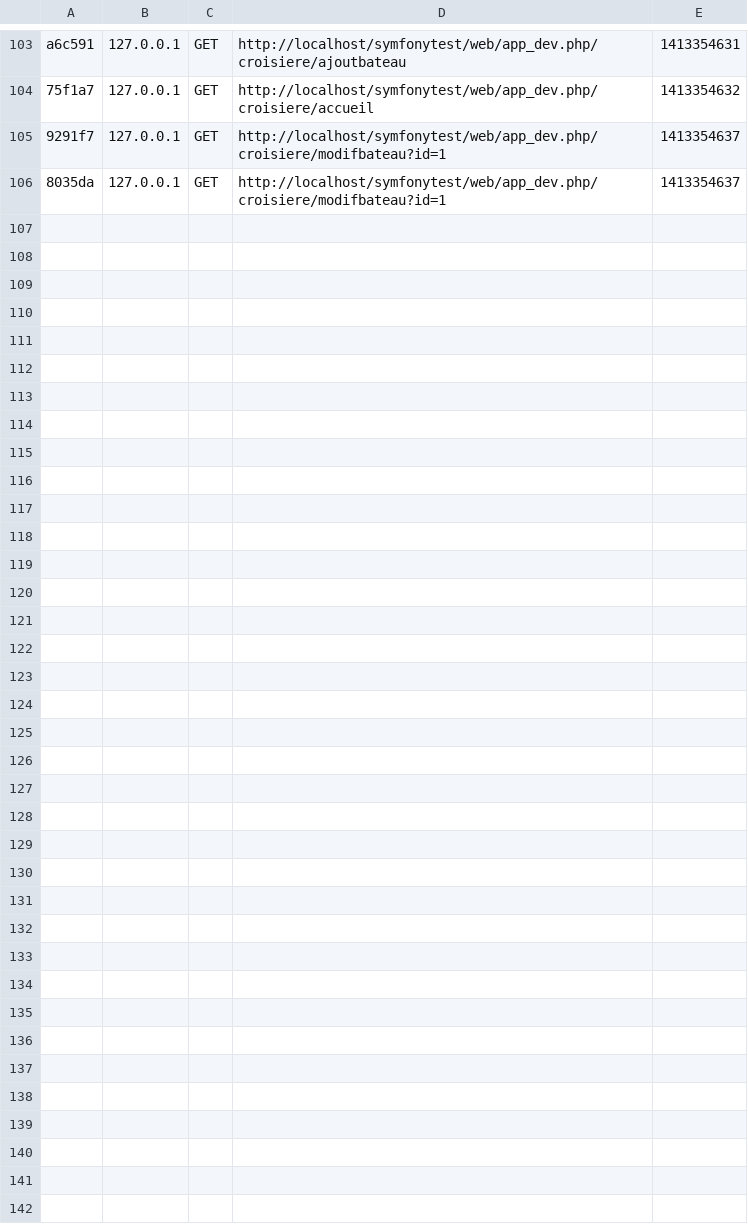
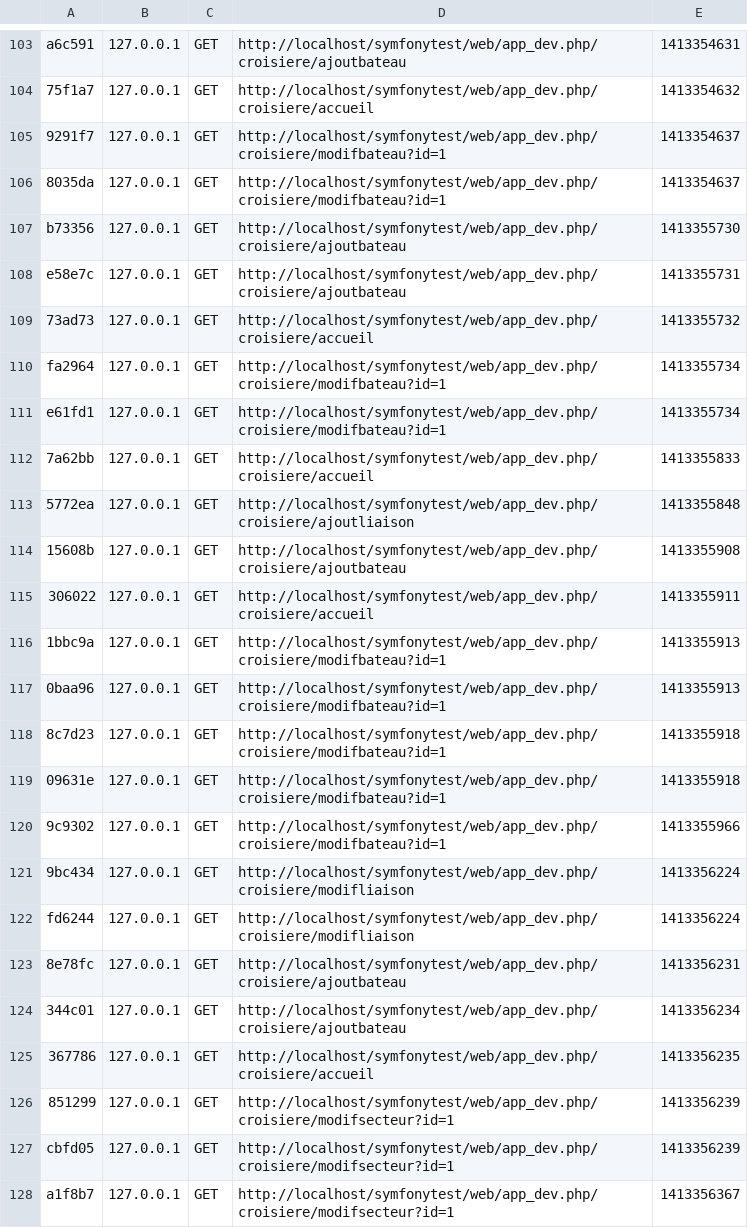
Before and after one commit to gandariel/CroisierePpe, a CSV file: app/cache/dev/profiler/index.csv, drawn as a sheet; only a part is shown, gaps mark what is left out; the diff names each change by its address in the sheet, - before the commit and + after, or states it on an @@ line.

Commit message:
modif

```diff
--- a/app/cache/dev/profiler/index.csv
+++ b/app/cache/dev/profiler/index.csv
+row 107: b73356 | 127.0.0.1 | GET | http://localhost/symfonytest/web/app_dev.php/croisiere/ajoutbateau | 1413355730
+row 108: e58e7c | 127.0.0.1 | GET | http://localhost/symfonytest/web/app_dev.php/croisiere/ajoutbateau | 1413355731
+row 109: 73ad73 | 127.0.0.1 | GET | http://localhost/symfonytest/web/app_dev.php/croisiere/accueil | 1413355732
+row 110: fa2964 | 127.0.0.1 | GET | http://localhost/symfonytest/web/app_dev.php/croisiere/modifbateau?id=1 | 1413355734
+row 111: e61fd1 | 127.0.0.1 | GET | http://localhost/symfonytest/web/app_dev.php/croisiere/modifbateau?id=1 | 1413355734
+row 112: 7a62bb | 127.0.0.1 | GET | http://localhost/symfonytest/web/app_dev.php/croisiere/accueil | 1413355833
+row 113: 5772ea | 127.0.0.1 | GET | http://localhost/symfonytest/web/app_dev.php/croisiere/ajoutliaison | 1413355848
+row 114: 15608b | 127.0.0.1 | GET | http://localhost/symfonytest/web/app_dev.php/croisiere/ajoutbateau | 1413355908
+row 115: 306022 | 127.0.0.1 | GET | http://localhost/symfonytest/web/app_dev.php/croisiere/accueil | 1413355911
+row 116: 1bbc9a | 127.0.0.1 | GET | http://localhost/symfonytest/web/app_dev.php/croisiere/modifbateau?id=1 | 1413355913
+row 117: 0baa96 | 127.0.0.1 | GET | http://localhost/symfonytest/web/app_dev.php/croisiere/modifbateau?id=1 | 1413355913
+row 118: 8c7d23 | 127.0.0.1 | GET | http://localhost/symfonytest/web/app_dev.php/croisiere/modifbateau?id=1 | 1413355918
+row 119: 09631e | 127.0.0.1 | GET | http://localhost/symfonytest/web/app_dev.php/croisiere/modifbateau?id=1 | 1413355918
+row 120: 9c9302 | 127.0.0.1 | GET | http://localhost/symfonytest/web/app_dev.php/croisiere/modifbateau?id=1 | 1413355966
+row 121: 9bc434 | 127.0.0.1 | GET | http://localhost/symfonytest/web/app_dev.php/croisiere/modifliaison | 1413356224
+row 122: fd6244 | 127.0.0.1 | GET | http://localhost/symfonytest/web/app_dev.php/croisiere/modifliaison | 1413356224
+row 123: 8e78fc | 127.0.0.1 | GET | http://localhost/symfonytest/web/app_dev.php/croisiere/ajoutbateau | 1413356231
+row 124: 344c01 | 127.0.0.1 | GET | http://localhost/symfonytest/web/app_dev.php/croisiere/ajoutbateau | 1413356234
+row 125: 367786 | 127.0.0.1 | GET | http://localhost/symfonytest/web/app_dev.php/croisiere/accueil | 1413356235
+row 126: 851299 | 127.0.0.1 | GET | http://localhost/symfonytest/web/app_dev.php/croisiere/modifsecteur?id=1 | 1413356239
+row 127: cbfd05 | 127.0.0.1 | GET | http://localhost/symfonytest/web/app_dev.php/croisiere/modifsecteur?id=1 | 1413356239
+row 128: a1f8b7 | 127.0.0.1 | GET | http://localhost/symfonytest/web/app_dev.php/croisiere/modifsecteur?id=1 | 1413356367
```
Also changed, not shown: 8 other files.
